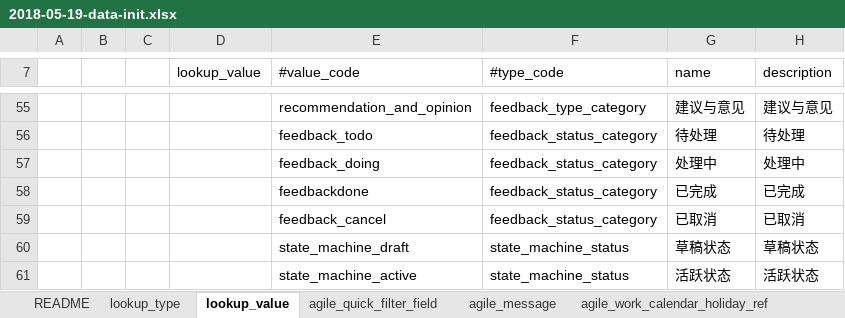
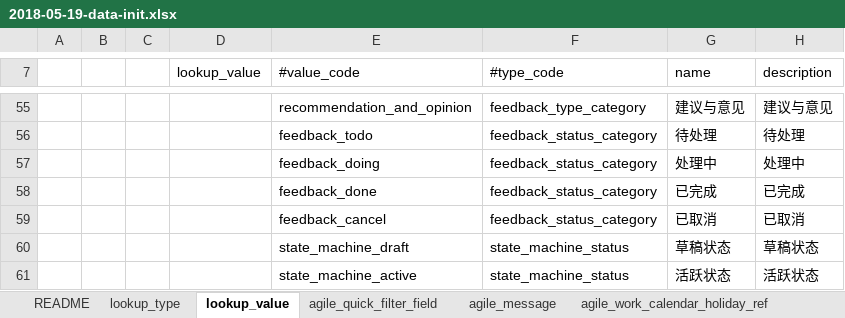
Before and after one commit to choerodon/agile-service-old, an Excel workbook: src/main/resources/script/db/data_init/2018-05-19-data-init.xlsx, sheet lookup_value, drawn as a sheet; only a part is shown, gaps mark what is left out; values as stored, in another font and other column widths than the file's, no borders; the diff names each change by its address in the sheet, - before the commit and + after, or states it on an @@ line.

Commit message:
[FIX]修改反馈状态快码

```diff
--- a/src/main/resources/script/db/data_init/2018-05-19-data-init.xlsx (sheet lookup_value)
+++ b/src/main/resources/script/db/data_init/2018-05-19-data-init.xlsx (sheet lookup_value)
-E58 (#value_code): feedbackdone
+E58 (#value_code): feedback_done
```
